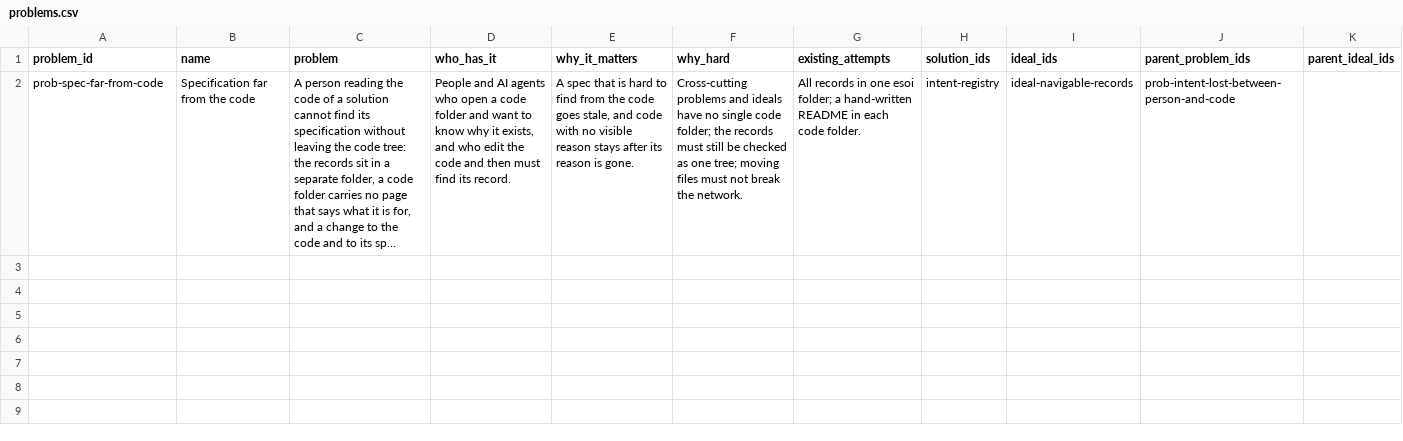
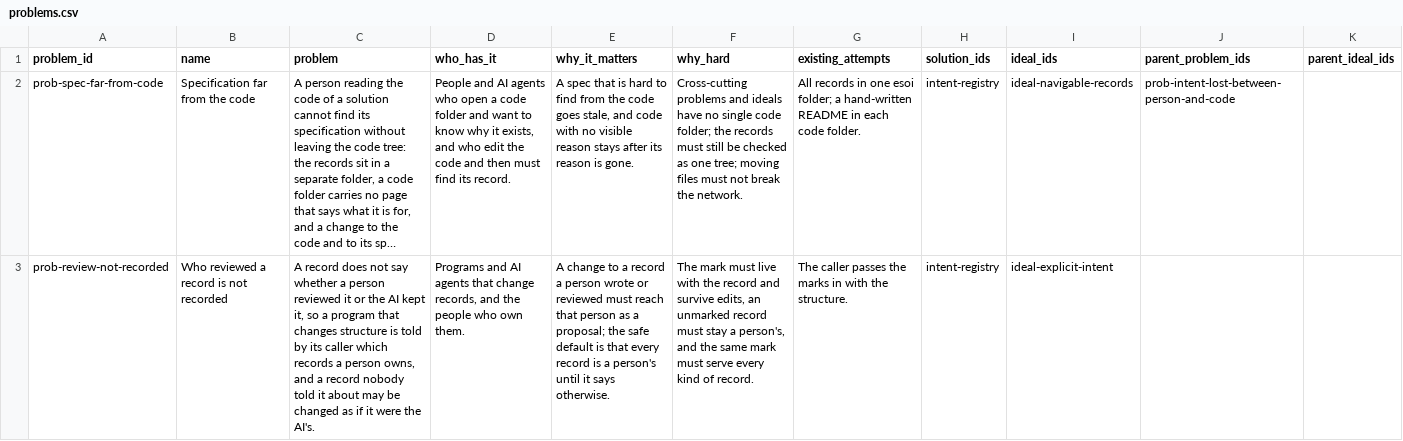
Before and after one commit to JoshuaMathias/evolvable-structure, a CSV file: implementations/python/esoi/structure/intent_registry/problems.csv, drawn as a sheet; long unchanged cells end in …; the diff names each change by its address in the sheet, - before the commit and + after, or states it on an @@ line.

```diff
--- a/implementations/python/esoi/structure/intent_registry/problems.csv
+++ b/implementations/python/esoi/structure/intent_registry/problems.csv
+row 3: prob-review-not-recorded | Who reviewed a record is not recorded | A record does not say whether a person reviewed it or the AI kept it, so a program that changes structure is told by its caller which records a person owns, and a record nobody told it about may be changed as if it were the AI's. | Programs and AI agents that change records, and the people who own them. | A change to a record a person wrote or reviewed must reach that person as a proposal; the safe default is that every record is a person's until it says otherwise. | The mark must live with the record and survive edits, an unmarked record must stay a person's, and the same mark must serve every kind of record. | The caller passes the marks in with the structure. | intent-registry | ideal-explicit-intent
```
Also changed, not shown: esoi/tracker/implementations.csv, esoi/tracker/problems.csv, 40 other files.
